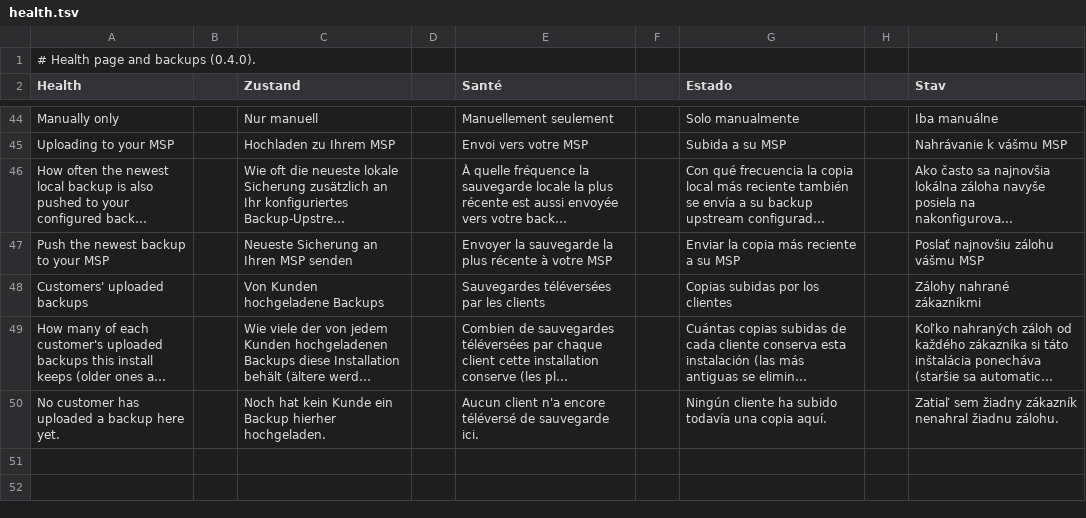
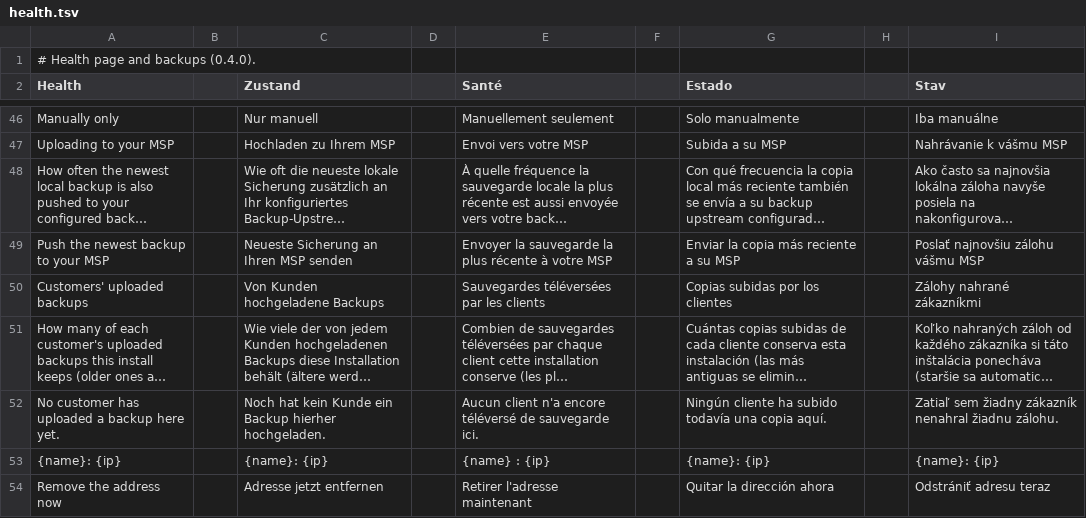
Before and after one commit to stefanmesaros/denis, a TSV file: tools/i18n/health.tsv, drawn as a sheet; only a part is shown, gaps mark what is left out; long unchanged cells end in …; the diff covers the shown part only; the diff names each change by its address in the sheet, - before the commit and + after, or states it on an @@ line.

```diff
--- a/tools/i18n/health.tsv
+++ b/tools/i18n/health.tsv
+row 53: {name}: {ip} |  | {name}: {ip} |  | {name} : {ip} |  | {name}: {ip} |  | {name}: {ip}
+row 54: Remove the address now |  | Adresse jetzt entfernen |  | Retirer l'adresse maintenant |  | Quitar la dirección ahora |  | Odstrániť adresu teraz
```
Also changed, not shown: 4 added rows elsewhere in this file, 9 other files.
